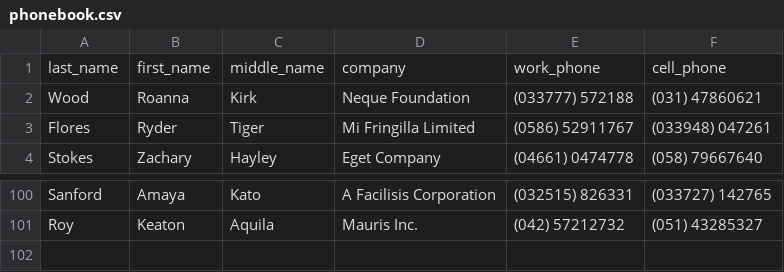
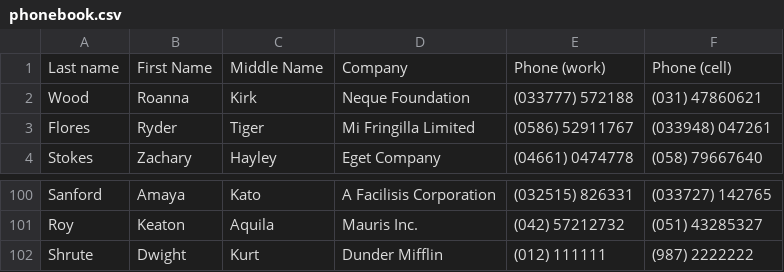
Before and after one commit to kgdpete2022/phonebook, a CSV file: phonebook.csv, drawn as a sheet; only a part is shown, gaps mark what is left out; removed rows and columns are numbered as before the commit, all else as after; the diff names each change by its address in the sheet, - before the commit and + after, or states it on an @@ line.

```diff
--- a/phonebook.csv
+++ b/phonebook.csv
-row 1: last_name | first_name | middle_name | company | work_phone | cell_phone
+row 1: Last name | First Name | Middle Name | Company | Phone (work) | Phone (cell)
+row 102: Shrute | Dwight | Kurt | Dunder Mifflin | (012) 111111 | (987) 2222222
```
Also changed, not shown: 4 other files.
